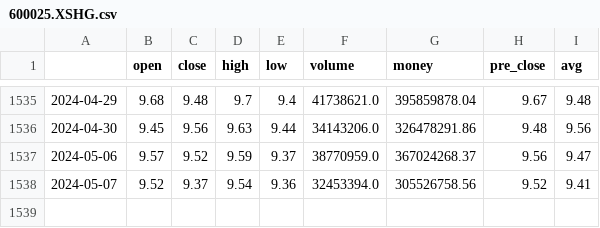
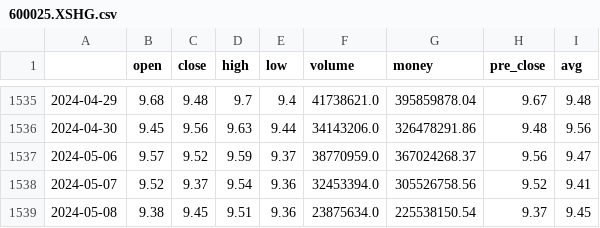
Before and after one commit to Jzzzi/Courses, a CSV file: introToAi/stock/600025.XSHG.csv, drawn as a sheet; only a part is shown, gaps mark what is left out; the diff names each change by its address in the sheet, - before the commit and + after, or states it on an @@ line.

```diff
--- a/introToAi/stock/600025.XSHG.csv
+++ b/introToAi/stock/600025.XSHG.csv
+row 1539: 2024-05-08 | 9.38 | 9.45 | 9.51 | 9.36 | 23875634.0 | 225538150.54 | 9.37 | 9.45
```
Also changed, not shown: 5 other files.
